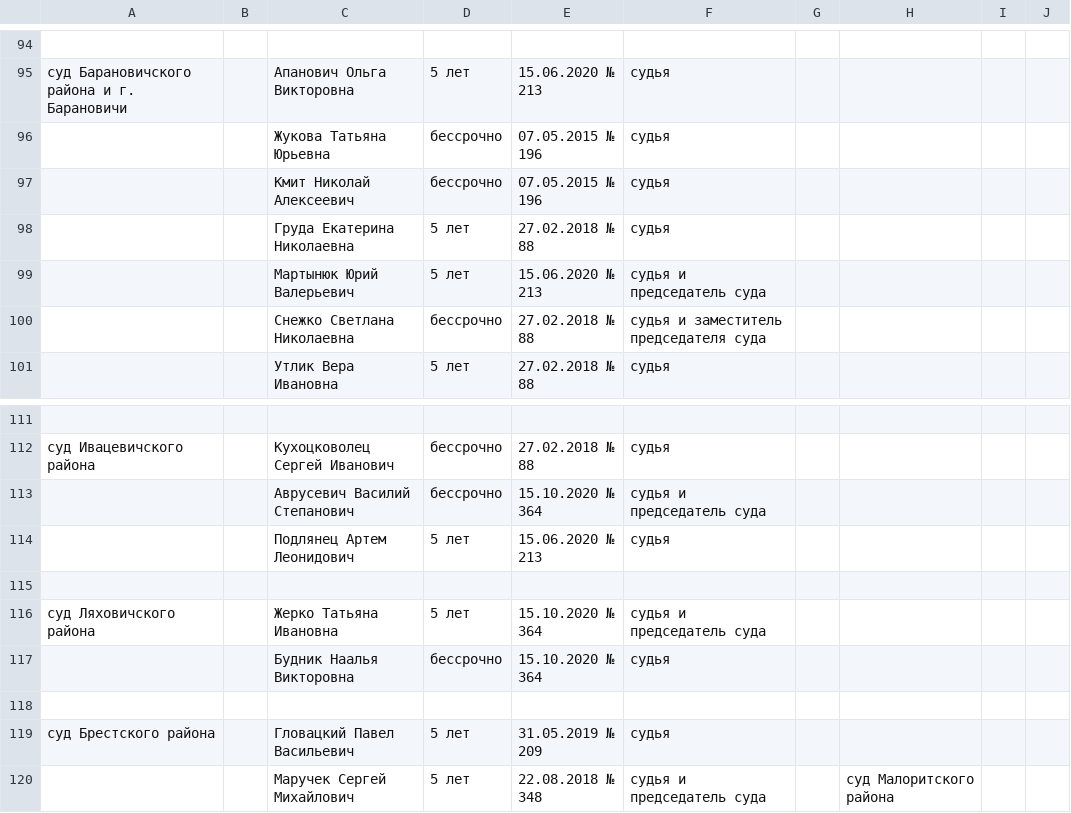
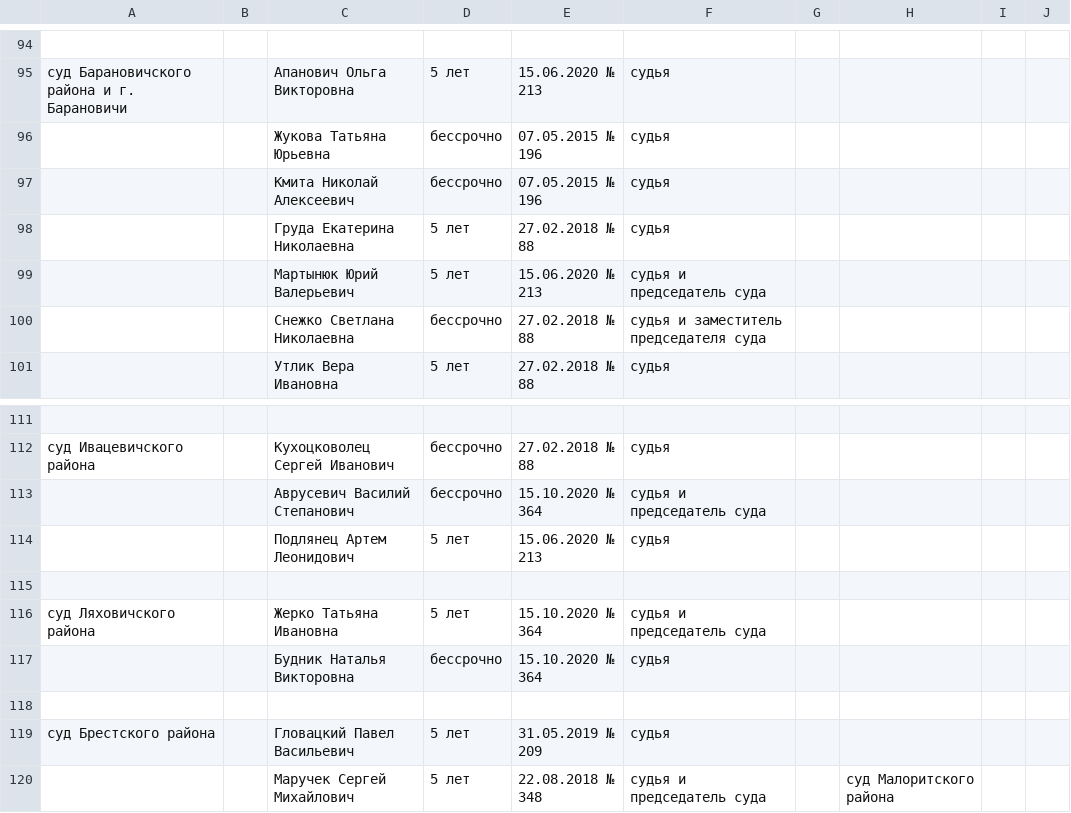
Before and after one commit to ZUBR-by/zubr-api, a CSV file: datasets/courts/history/01-brest.csv, drawn as a sheet; only a part is shown, gaps mark what is left out.

```diff
--- a/datasets/courts/history/01-brest.csv
+++ b/datasets/courts/history/01-brest.csv
@@ -101,3 +101,3 @@
 ,,Жукова Татьяна Юрьевна,бессрочно,07.05.2015  № 196,судья,,,,
-,,Кмит Николай Алексеевич,бессрочно,07.05.2015  № 196,судья,,,,
+,,Кмита Николай Алексеевич,бессрочно,07.05.2015  № 196,судья,,,,
 ,,Груда Екатерина Николаевна,5 лет,27.02.2018  № 88,судья,,,,
@@ -121,3 +121,3 @@
 суд Ляховичского района,,Жерко Татьяна Ивановна,5 лет,15.10.2020  № 364,судья и председатель суда,,,,
-,,Будник Наалья Викторовна,бессрочно,15.10.2020  № 364,судья,,,,
+,,Будник Наталья Викторовна,бессрочно,15.10.2020  № 364,судья,,,,
 ,,,,,,,,,
```
Also changed, not shown: datasets/courts/history/03-gomel.csv, datasets/courts/history/04-grodno.csv, 2 other files.
